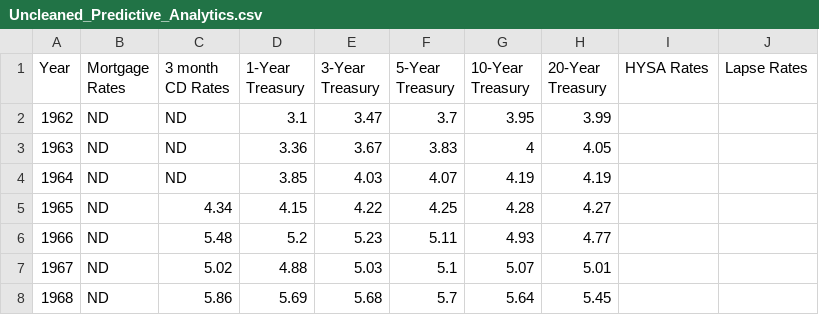
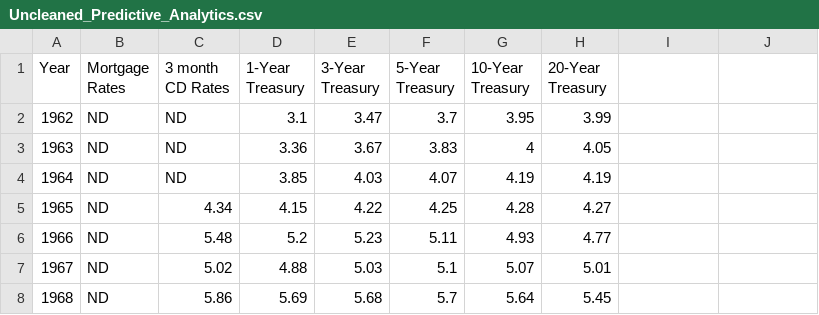
Before and after one commit to ajordonez/Lapse_Rate_GLM_Model, a CSV file: data/Uncleaned_Predictive_Analytics.csv, drawn as a sheet; only a part is shown; the diff names each change by its address in the sheet, - before the commit and + after, or states it on an @@ line.

Commit message:
Deleted HYSA and Lapse rates from uncleaned data.

```diff
--- a/data/Uncleaned_Predictive_Analytics.csv
+++ b/data/Uncleaned_Predictive_Analytics.csv
-I1: HYSA Rates
+I1: (empty)
-J1: Lapse Rates
+J1: (empty)
```
Also changed, not shown: 2 other files.
